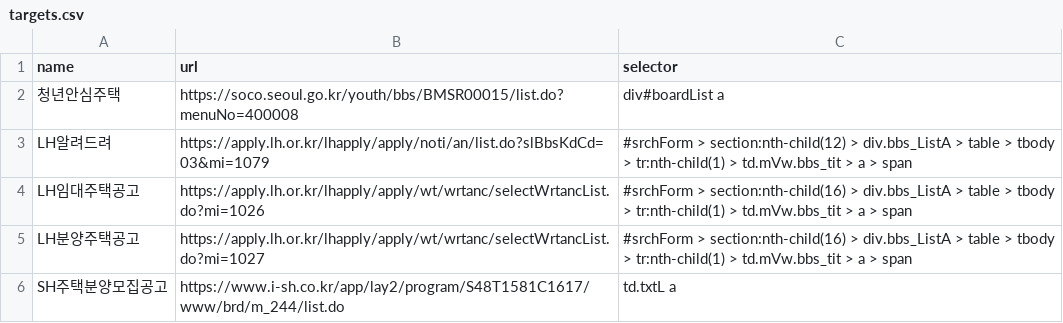
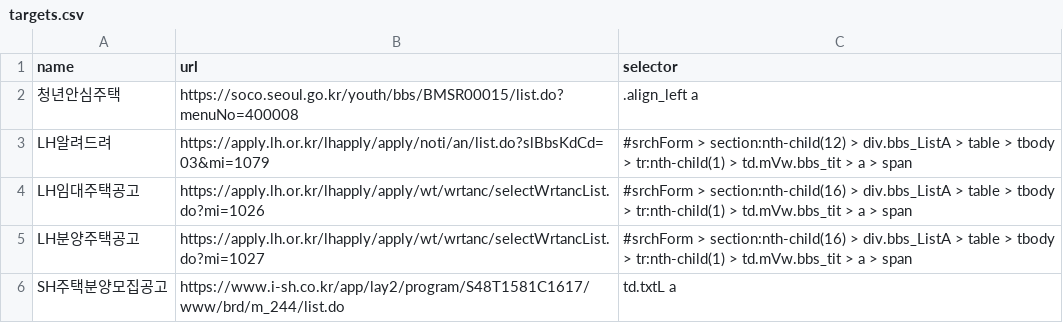
Before and after one commit to ClaireK-g/monitor, a CSV file: targets.csv, drawn as a sheet.

Commit message:
Update targets.csv

```diff
--- a/targets.csv
+++ b/targets.csv
@@ -1,3 +1,3 @@
 name,url,selector
-청년안심주택,https://soco.seoul.go.kr/youth/bbs/BMSR00015/list.do?menuNo=400008,div#boardList a
+청년안심주택,https://soco.seoul.go.kr/youth/bbs/BMSR00015/list.do?menuNo=400008,.align_left a
 LH알려드려,https://apply.lh.or.kr/lhapply/apply/noti/an/list.do?slBbsKdCd=03&mi=1079,#srchForm > section:nth-child(12) > div.bbs_ListA > table > tbody > tr:nth-child(1) > td.mVw.bbs_tit > a > span
```
